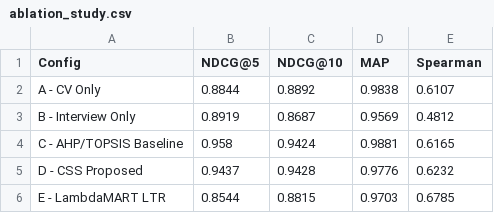
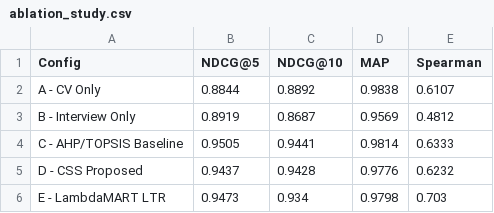
Before and after one commit to Yenura/R26-IT-148, a CSV file: component3/results/ablation_study.csv, drawn as a sheet.

Commit message:
fix: retrain LambdaMART LTR with 12-feature format + ensure_features() for ablation

```diff
--- a/component3/results/ablation_study.csv
+++ b/component3/results/ablation_study.csv
@@ -3,4 +3,4 @@ A - CV Only,0.8844,0.8892,0.9838,0.6107
 B - Interview Only,0.8919,0.8687,0.9569,0.4812
-C - AHP/TOPSIS Baseline,0.958,0.9424,0.9881,0.6165
+C - AHP/TOPSIS Baseline,0.9505,0.9441,0.9814,0.6333
 D - CSS Proposed,0.9437,0.9428,0.9776,0.6232
-E - LambdaMART LTR,0.8544,0.8815,0.9703,0.6785
+E - LambdaMART LTR,0.9473,0.934,0.9798,0.703
```
Also changed, not shown: 3 other files.
